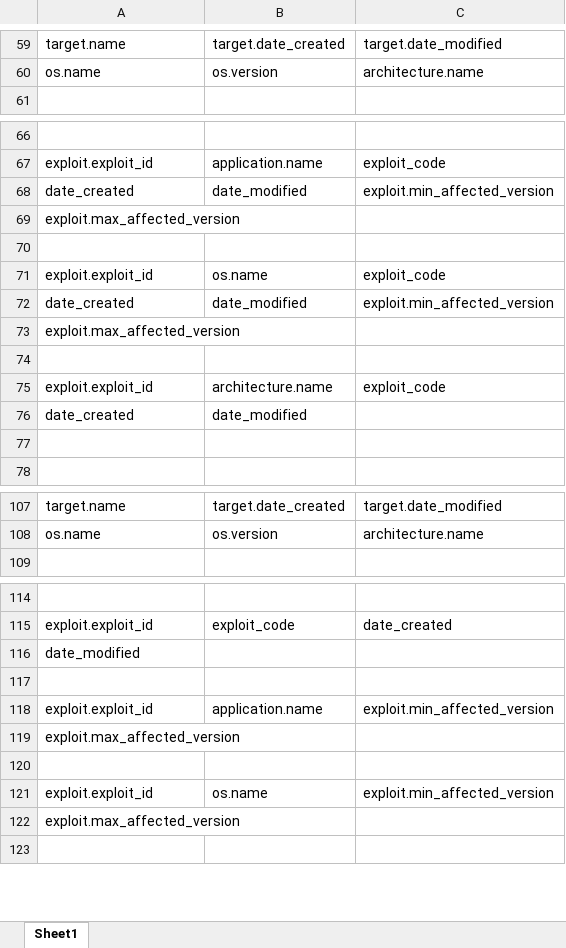
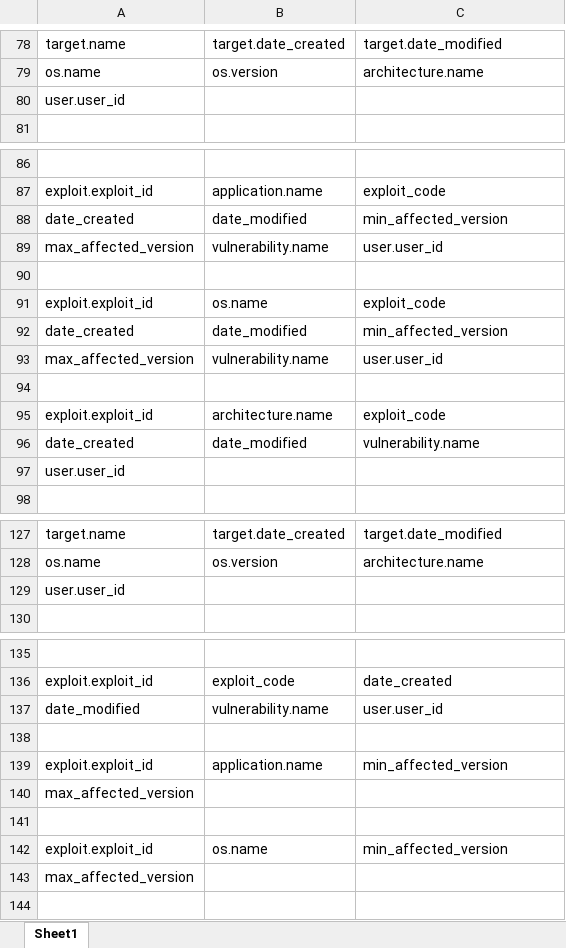
Before and after one commit to haingkuong/dbs_final, an Excel workbook: normalization_spreadsheet.xlsx, sheet Sheet1, drawn as a sheet; only a part is shown, gaps mark what is left out; values as stored, in another font and other column widths than the file's, no cell formats; removed rows and columns are numbered as before the commit, all else as after; the diff covers the shown part only; the diff names each change by its address in the sheet, - before the commit and + after, or states it on an @@ line.

```diff
--- a/normalization_spreadsheet.xlsx (sheet Sheet1)
+++ b/normalization_spreadsheet.xlsx (sheet Sheet1)
+row 80: user.user_id
-C88: exploit.min_affected_version
+C88: min_affected_version
-row 69: exploit.max_affected_version
+row 89: max_affected_version | vulnerability.name | user.user_id
-C92: exploit.min_affected_version
+C92: min_affected_version
-row 73: exploit.max_affected_version
+row 93: max_affected_version | vulnerability.name | user.user_id
-C96: (empty)
+C96: vulnerability.name
-A97: (empty)
+A97: user.user_id
+row 129: user.user_id
-B137: (empty)
+B137: vulnerability.name
-C137: (empty)
+C137: user.user_id
-C139: exploit.min_affected_version
+C139: min_affected_version
-A140: exploit.max_affected_version
+A140: max_affected_version
-C142: exploit.min_affected_version
+C142: min_affected_version
-A143: exploit.max_affected_version
+A143: max_affected_version
```
Also changed, not shown: 31 added rows, 12 removed rows and 15 edited cells elsewhere in this sheet, cell formats, 2 other files.
